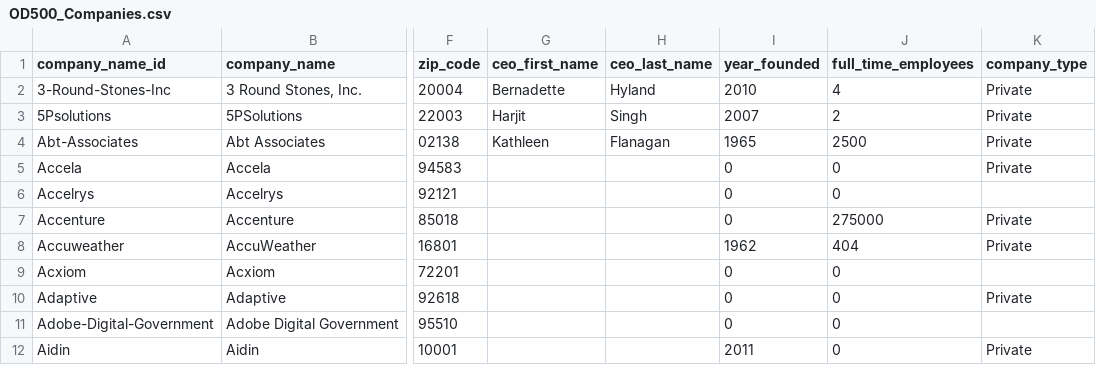
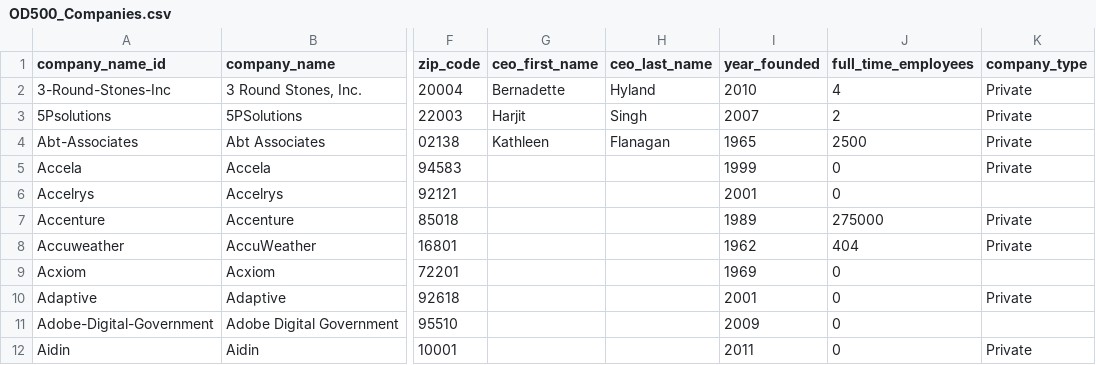
Before and after one commit to GovLab/OpenData500, a CSV file: static/OD500_Companies.csv, drawn as a sheet; only a part is shown, gaps mark what is left out; the diff covers the shown part only; the diff names each change by its address in the sheet, - before the commit and + after, or states it on an @@ line.

```diff
--- a/static/OD500_Companies.csv
+++ b/static/OD500_Companies.csv
-I5 (year_founded): 0
+I5 (year_founded): 1999
-I6 (year_founded): 0
+I6 (year_founded): 2001
-I7 (year_founded): 0
+I7 (year_founded): 1989
-I9 (year_founded): 0
+I9 (year_founded): 1969
-I10 (year_founded): 0
+I10 (year_founded): 2001
-I11 (year_founded): 0
+I11 (year_founded): 2009
```
Also changed, not shown: 2 added rows and 146 edited cells elsewhere in this file, 2 other files.
